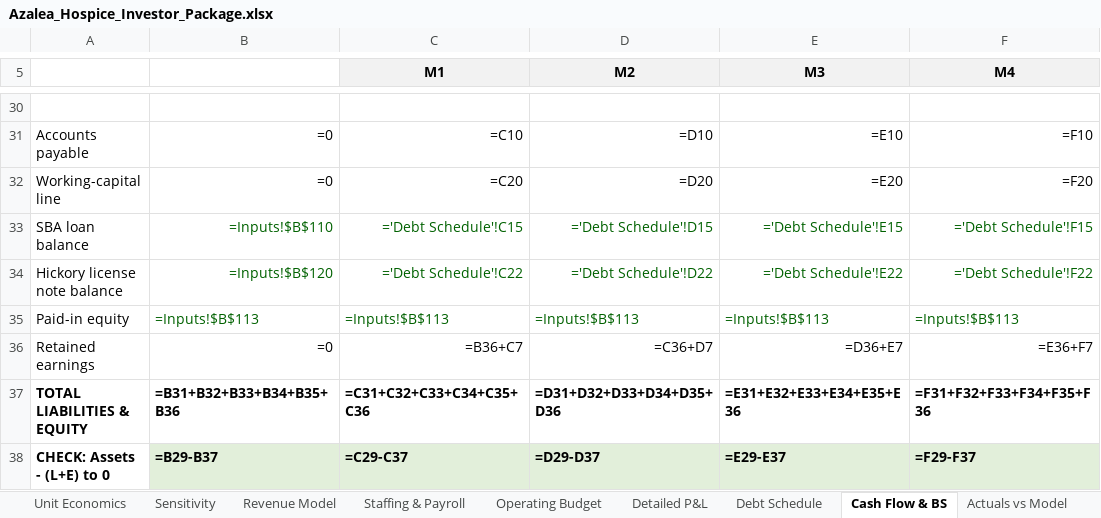
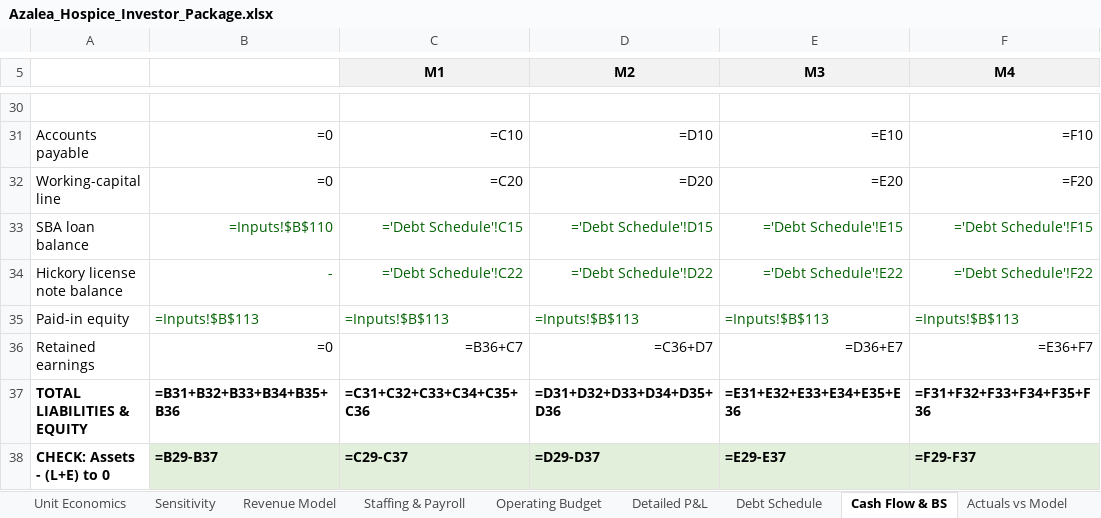
Before and after one commit to geoffschackmann1/genai-launchpad, an Excel workbook: sba_application/09_financial_model/Azalea_Hospice_Investor_Package.xlsx, sheet Cash Flow & BS, drawn as a sheet; only a part is shown, gaps mark what is left out; values as stored, in another font and other column widths than the file's, no borders; formulas without a stored value are shown as written; the diff names each change by its address in the sheet, - before the commit and + after, or states it on an @@ line.

```diff
--- a/sba_application/09_financial_model/Azalea_Hospice_Investor_Package.xlsx (sheet Cash Flow & BS)
+++ b/sba_application/09_financial_model/Azalea_Hospice_Investor_Package.xlsx (sheet Cash Flow & BS)
-B34: =Inputs!$B$120
+B34: -
```
Also changed, not shown: sheet Inputs, sheet Debt Schedule, sba_application/09_financial_model/Azalea_Hospice_Operations_Dashboard.xlsx, 1 other file.
